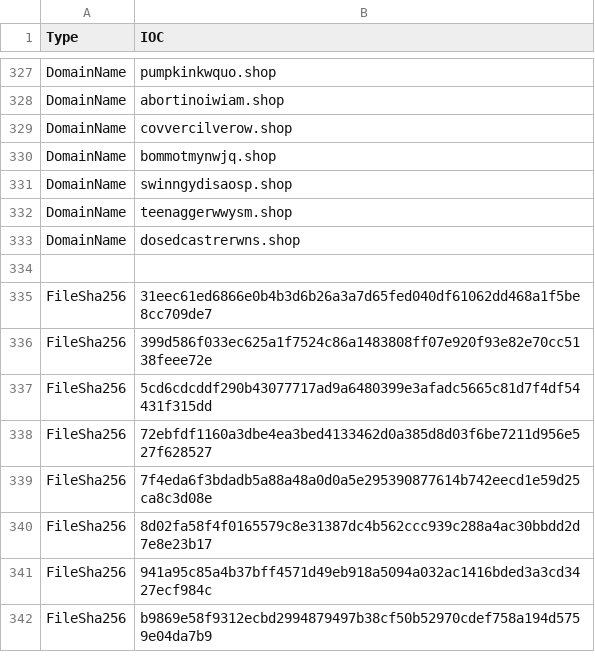
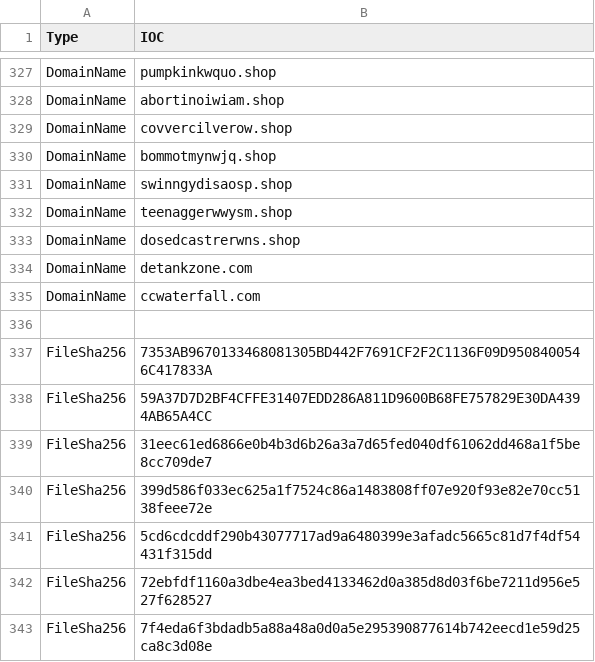
Before and after one commit to yarivdv/SORTED_IOC, a CSV file: Sorted_IOC.csv, drawn as a sheet; only a part is shown, gaps mark what is left out; the shorter side is filled out with more unchanged rows; the diff names each change by its address in the sheet, - before the commit and + after, or states it on an @@ line.

Commit message:
Update Sorted_IOC.csv

```diff
--- a/Sorted_IOC.csv
+++ b/Sorted_IOC.csv
+row 334: DomainName | detankzone.com
+row 335: DomainName | ccwaterfall.com
+row 337: FileSha256 | 7353AB9670133468081305BD442F7691CF2F2C1136F09D9508400546C417833A
+row 338: FileSha256 | 59A37D7D2BF4CFFE31407EDD286A811D9600B68FE757829E30DA4394AB65A4CC
```
